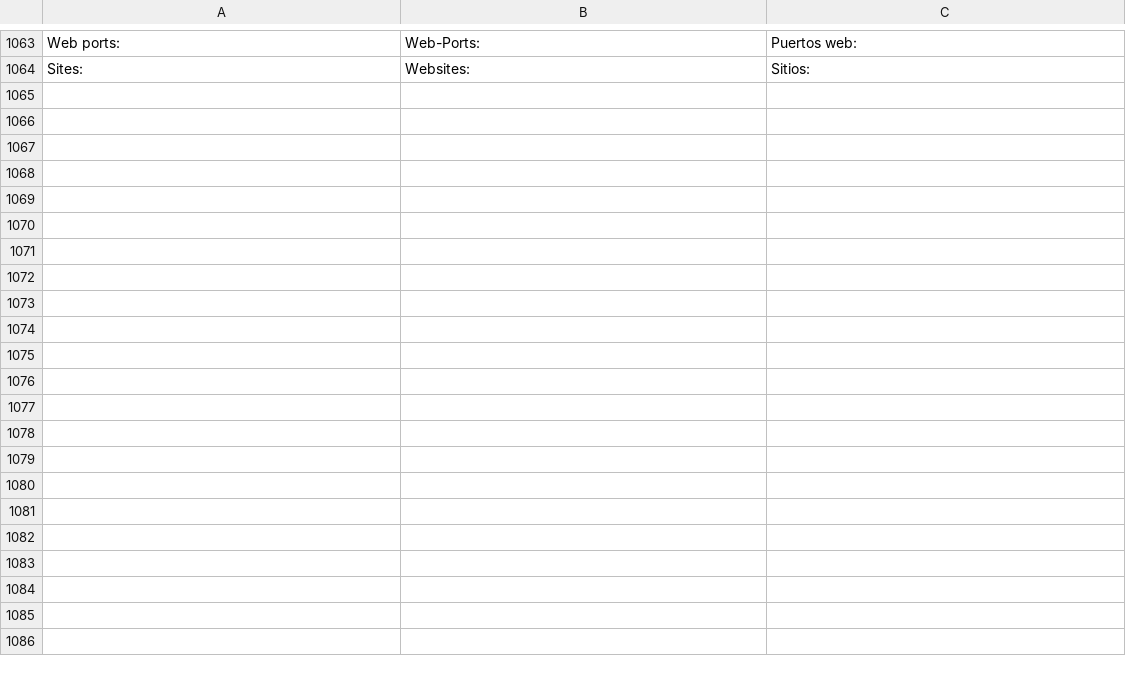
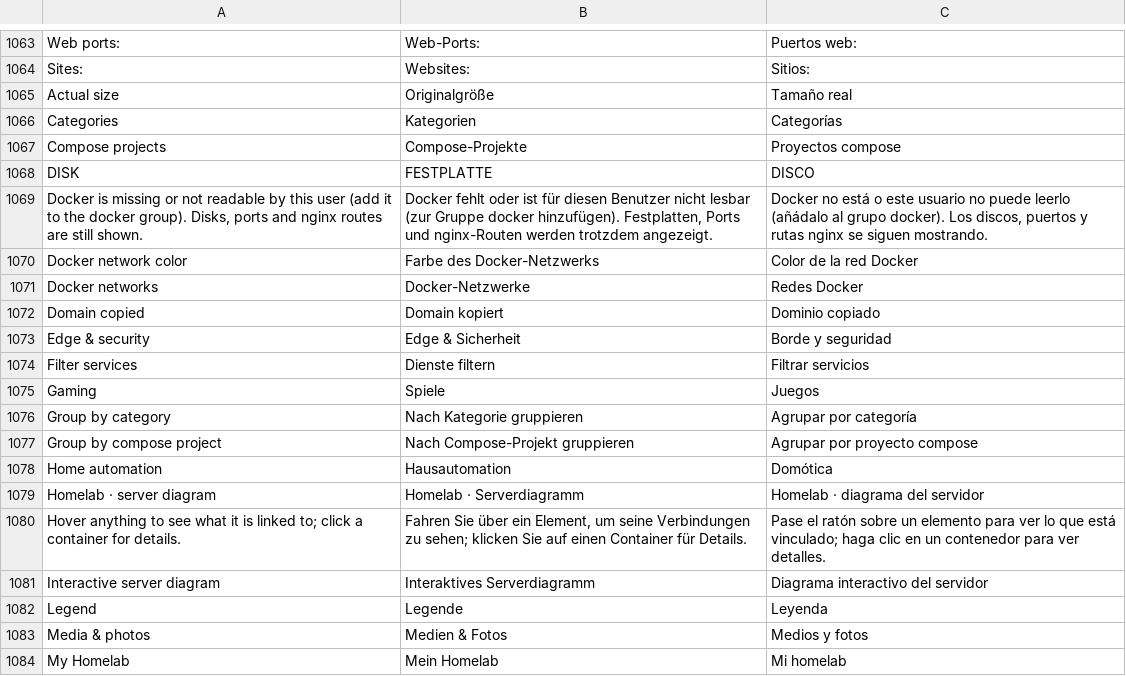
Before and after one commit to polo5922/sshOS, a TSV file: frontend/src/i18n.tsv, drawn as a sheet; only a part is shown, gaps mark what is left out; the diff covers the shown part only.

```diff
--- a/frontend/src/i18n.tsv
+++ b/frontend/src/i18n.tsv
@@ -1064 +1064,21 @@ Web ports:	Web-Ports:	Puertos web:
 Sites:	Websites:	Sitios:
+Actual size	Originalgröße	Tamaño real
+Categories	Kategorien	Categorías
+Compose projects	Compose-Projekte	Proyectos compose
+DISK	FESTPLATTE	DISCO
+Docker is missing or not readable by this user (add it to the docker group). Disks, ports and nginx routes are still shown.	Docker fehlt oder ist für diesen Benutzer nicht lesbar (zur Gruppe docker hinzufügen). Festplatten, Ports und nginx-Routen werden trotzdem angezeigt.	Docker no está o este usuario no puede leerlo (añádalo al grupo docker). Los discos, puertos y rutas nginx se siguen mostrando.
+Docker network color	Farbe des Docker-Netzwerks	Color de la red Docker
+Docker networks	Docker-Netzwerke	Redes Docker
+Domain copied	Domain kopiert	Dominio copiado
+Edge & security	Edge & Sicherheit	Borde y seguridad
+Filter services	Dienste filtern	Filtrar servicios
+Gaming	Spiele	Juegos
+Group by category	Nach Kategorie gruppieren	Agrupar por categoría
+Group by compose project	Nach Compose-Projekt gruppieren	Agrupar por proyecto compose
+Home automation	Hausautomation	Domótica
+Homelab · server diagram	Homelab · Serverdiagramm	Homelab · diagrama del servidor
+Hover anything to see what it is linked to; click a container for details.	Fahren Sie über ein Element, um seine Verbindungen zu sehen; klicken Sie auf einen Container für Details.	Pase el ratón sobre un elemento para ver lo que está vinculado; haga clic en un contenedor para ver detalles.
+Interactive server diagram	Interaktives Serverdiagramm	Diagrama interactivo del servidor
+Legend	Legende	Leyenda
+Media & photos	Medien & Fotos	Medios y fotos
+My Homelab	Mein Homelab	Mi homelab
```
Also changed, not shown: 28 added rows elsewhere in this file, 9 other files.
